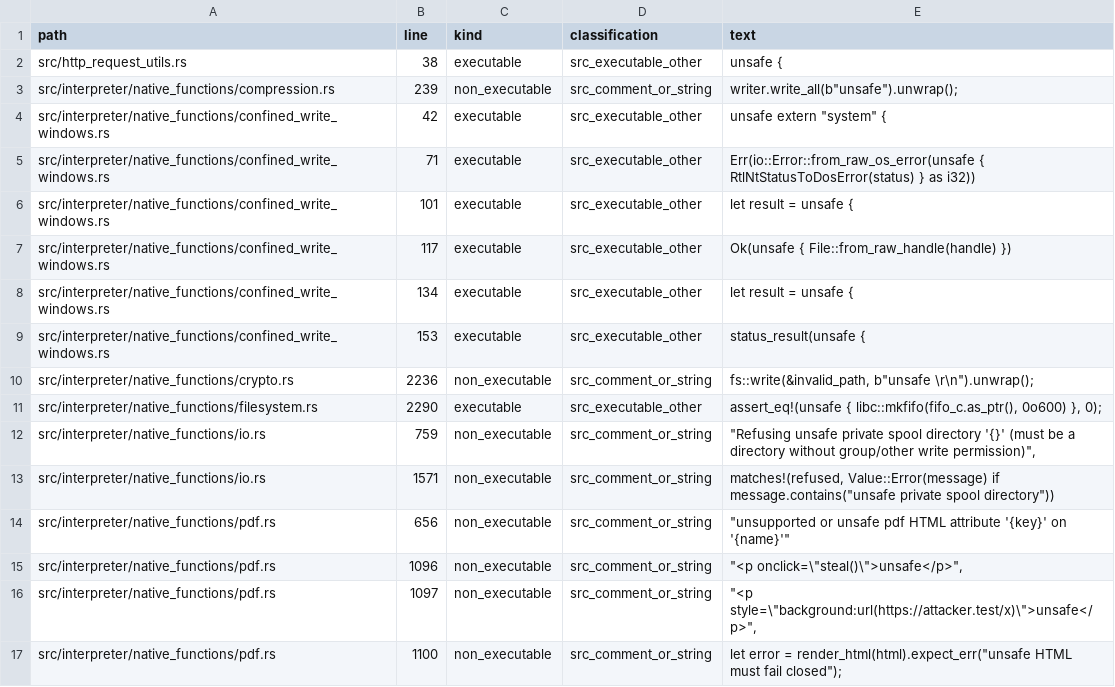
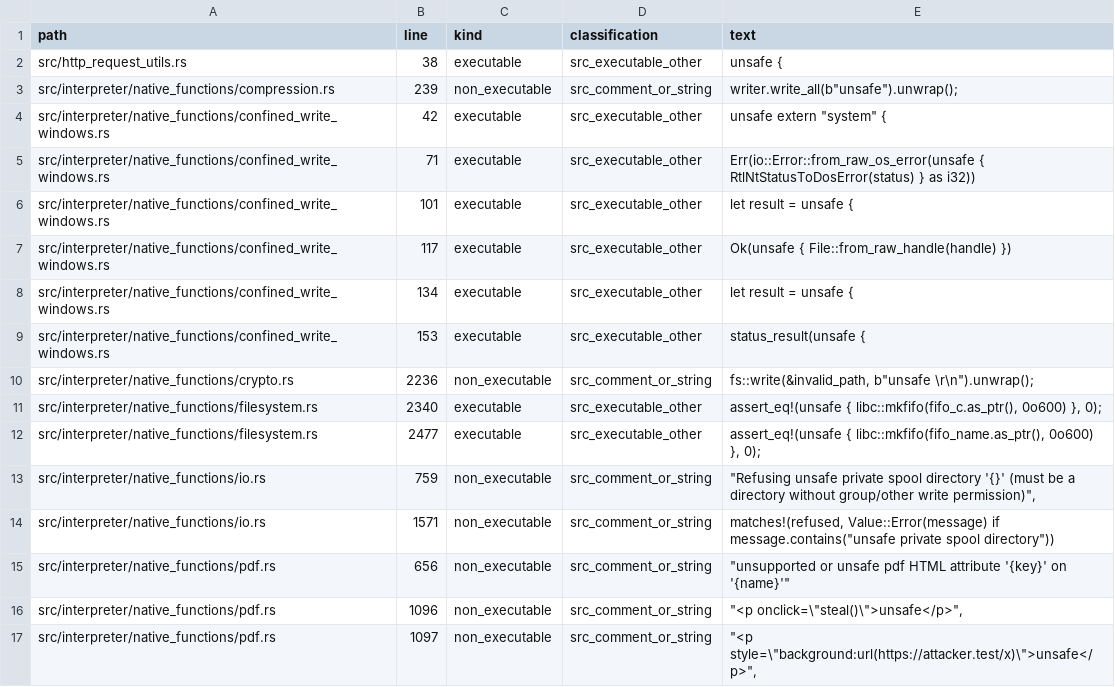
Before and after one commit to kujolang/kujo, a CSV file: docs/generated/UNSAFE_INVENTORY.csv, drawn as a sheet; only a part is shown; the shorter side is filled out with more unchanged rows.

```diff
--- a/docs/generated/UNSAFE_INVENTORY.csv
+++ b/docs/generated/UNSAFE_INVENTORY.csv
@@ -10,3 +10,4 @@ path,line,kind,classification,text
 "src/interpreter/native_functions/crypto.rs",2236,"non_executable","src_comment_or_string","        fs::write(&invalid_path, b""unsafe \r\n"").unwrap();"
-"src/interpreter/native_functions/filesystem.rs",2290,"executable","src_executable_other","        assert_eq!(unsafe { libc::mkfifo(fifo_c.as_ptr(), 0o600) }, 0);"
+"src/interpreter/native_functions/filesystem.rs",2340,"executable","src_executable_other","        assert_eq!(unsafe { libc::mkfifo(fifo_c.as_ptr(), 0o600) }, 0);"
+"src/interpreter/native_functions/filesystem.rs",2477,"executable","src_executable_other","        assert_eq!(unsafe { libc::mkfifo(fifo_name.as_ptr(), 0o600) }, 0);"
 "src/interpreter/native_functions/io.rs",759,"non_executable","src_comment_or_string","                                    ""Refusing unsafe private spool directory '{}' (must be a directory without group/other write permission)"","
```
Also changed, not shown: docs/generated/V1_CODE_TODO_TRIAGE.csv, 2 other files.
